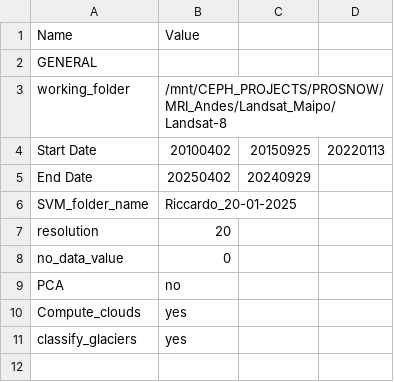
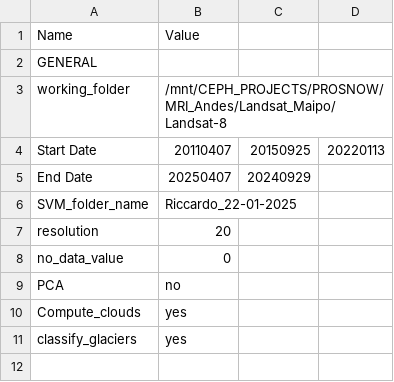
Before and after one commit to bare92/SnowFLAKES, a CSV file: input_csv/maipo_L8.csv, drawn as a sheet; only a part is shown.

```diff
--- a/input_csv/maipo_L8.csv
+++ b/input_csv/maipo_L8.csv
@@ -3,5 +3,5 @@ GENERAL,,,
 working_folder,/mnt/CEPH_PROJECTS/PROSNOW/MRI_Andes/Landsat_Maipo/Landsat-8,,
-Start Date,20100402,20150925,20220113
-End Date,20250402,20240929,
-SVM_folder_name,Riccardo_20-01-2025,,
+Start Date,20110407,20150925,20220113
+End Date,20250407,20240929,
+SVM_folder_name,Riccardo_22-01-2025,,
 resolution,20,,
```
Also changed, not shown: input_csv/maipo_L7.csv, input_csv/maipo_L9.csv, 10 other files.
